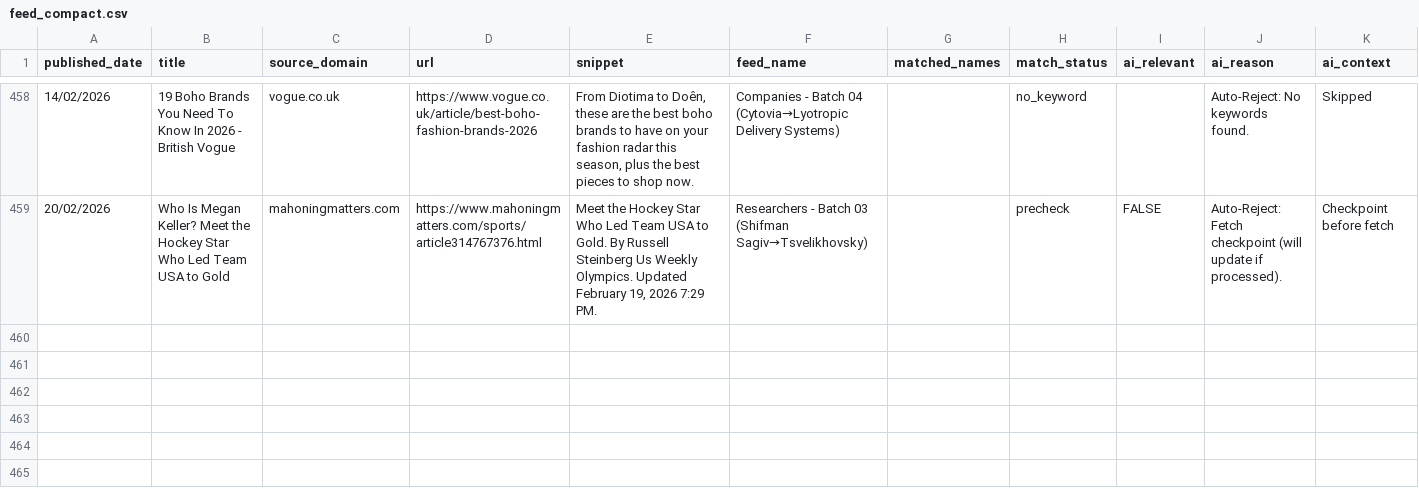
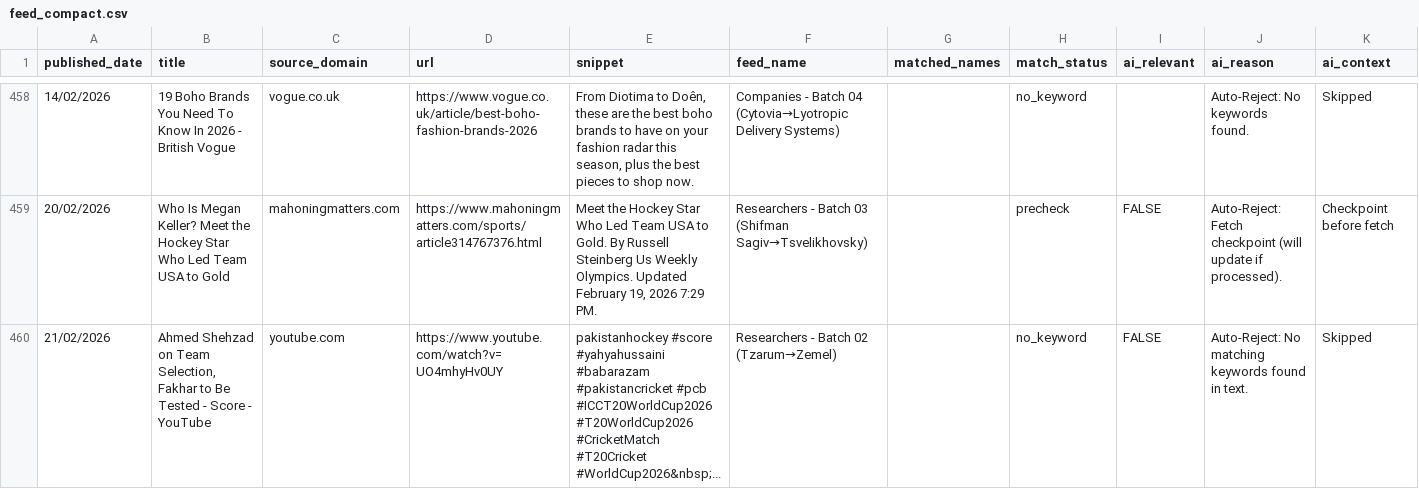
Before and after one commit to elyashivzangen/yissum-science, a CSV file: data_new_updater/feed_compact.csv, drawn as a sheet; only a part is shown, gaps mark what is left out; rows hold the shown columns only; the diff covers the shown part only; the diff names each change by its address in the sheet, - before the commit and + after, or states it on an @@ line.

```diff
--- a/data_new_updater/feed_compact.csv
+++ b/data_new_updater/feed_compact.csv
+row 460: 21/02/2026 | Ahmed Shehzad on Team Selection, Fakhar to Be Tested - Score - YouTube | youtube.com | https://www.youtube.com/watch?v=UO4mhyHv0UY | pakistanhockey #score #yahyahussaini #babarazam #pakistancricket #pcb #ICCT20WorldCup2026 #T20WorldCup2026 #CricketMatch #T20Cricket #WorldCup2026&nbsp;... | Researchers - Batch 02 (Tzarum→Zemel) |  | no_keyword | FALSE | Auto-Reject: No matching keywords found in text. | Skipped
```
Also changed, not shown: 1 added row and 1 edited cell elsewhere in this file, data_new_updater/feed.csv, data_new_updater/feed_titles.csv, 2 other files.
